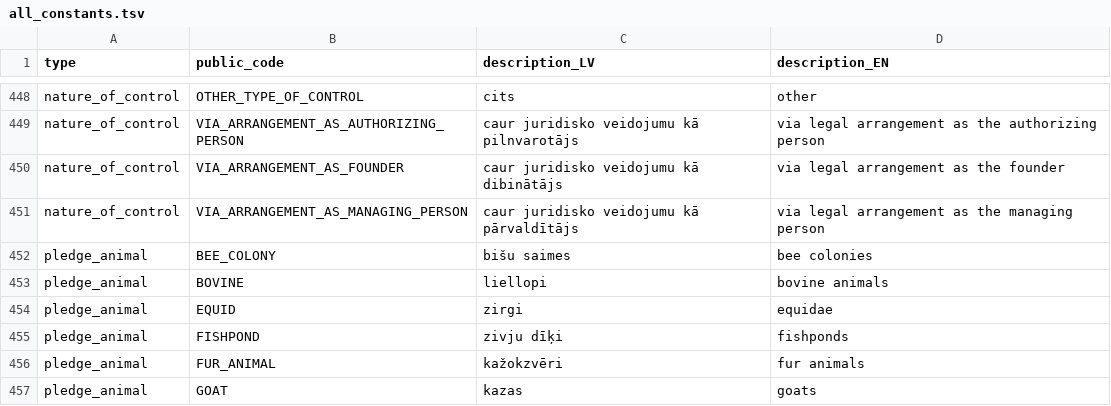
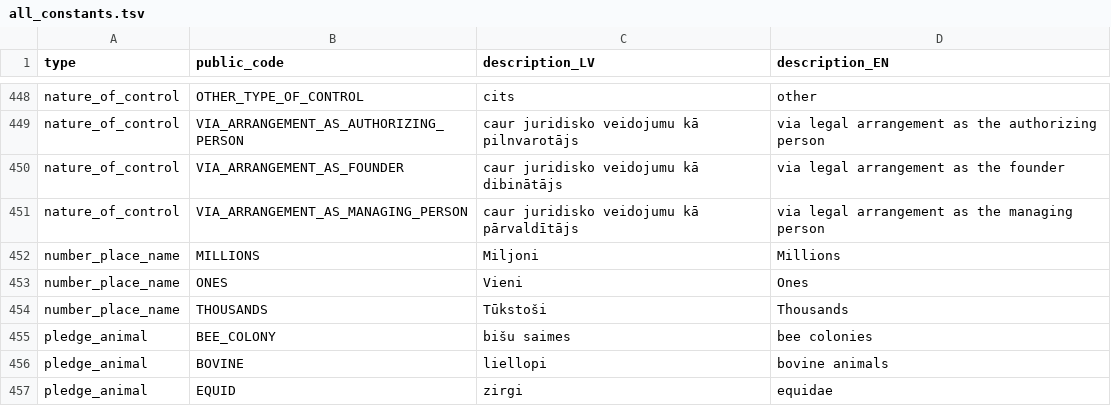
Before and after one commit to enterprise-register-lv/api-enumerations, a TSV file: all_constants.tsv, drawn as a sheet; only a part is shown, gaps mark what is left out; the shorter side is filled out with more unchanged rows; the diff names each change by its address in the sheet, - before the commit and + after, or states it on an @@ line.

```diff
--- a/all_constants.tsv
+++ b/all_constants.tsv
+row 452: number_place_name | MILLIONS | Miljoni | Millions
+row 453: number_place_name | ONES | Vieni | Ones
+row 454: number_place_name | THOUSANDS | Tūkstoši | Thousands
```
Also changed, not shown: 2 other files.
